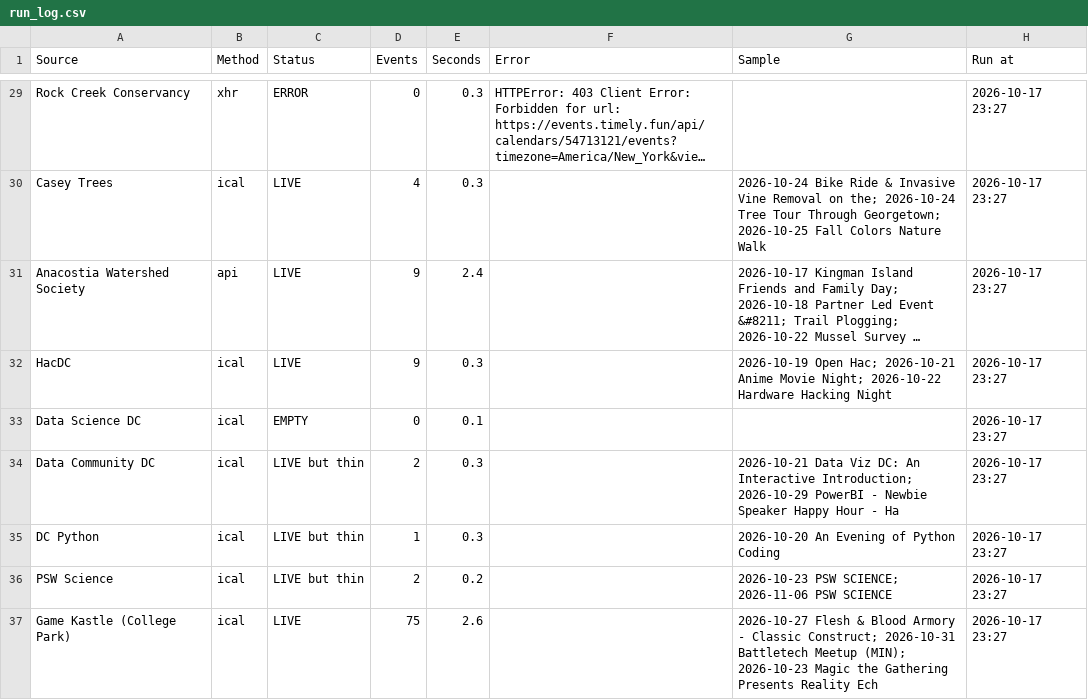
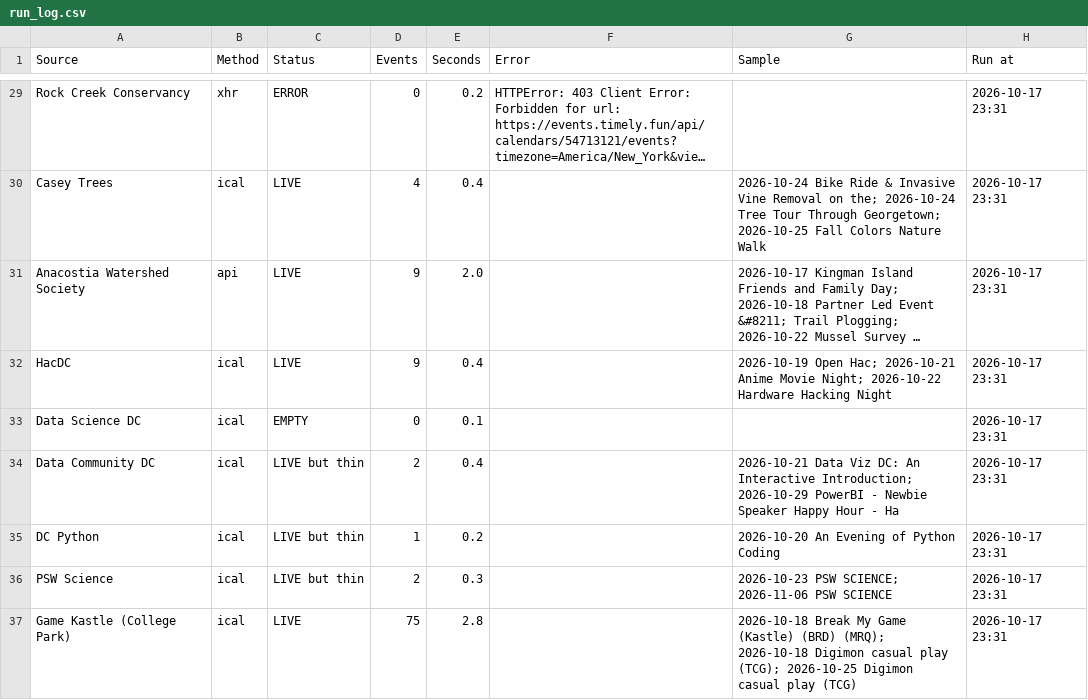
Before and after one commit to emanstof-png/event-feed, a CSV file: run_log.csv, drawn as a sheet; only a part is shown, gaps mark what is left out; long unchanged cells end in …; the diff covers the shown part only; the diff names each change by its address in the sheet, - before the commit and + after, or states it on an @@ line.

```diff
--- a/run_log.csv
+++ b/run_log.csv
-E29 (Seconds): 0.3
+E29 (Seconds): 0.2
-H29:H37 (Run at): 2026-10-17 23:27
+H29:H37 (Run at): 2026-10-17 23:31
-E30 (Seconds): 0.3
+E30 (Seconds): 0.4
-E31 (Seconds): 2.4
+E31 (Seconds): 2.0
-E32 (Seconds): 0.3
+E32 (Seconds): 0.4
-E34 (Seconds): 0.3
+E34 (Seconds): 0.4
-E35 (Seconds): 0.3
+E35 (Seconds): 0.2
-E36 (Seconds): 0.2
+E36 (Seconds): 0.3
-E37 (Seconds): 2.6
+E37 (Seconds): 2.8
-G37 (Sample): 2026-10-27 Flesh & Blood Armory - Classic Construct; 2026-10-31 Battletech Meetup (MIN); 2026-10-23 Magic the Gathering Presents Reality Ech
+G37 (Sample): 2026-10-18 Break My Game (Kastle) (BRD) (MRQ); 2026-10-18 Digimon casual play (TCG); 2026-10-25 Digimon casual play (TCG)
```
Also changed, not shown: 56 edited cells elsewhere in this file, feed_test.csv, 4 other files.
